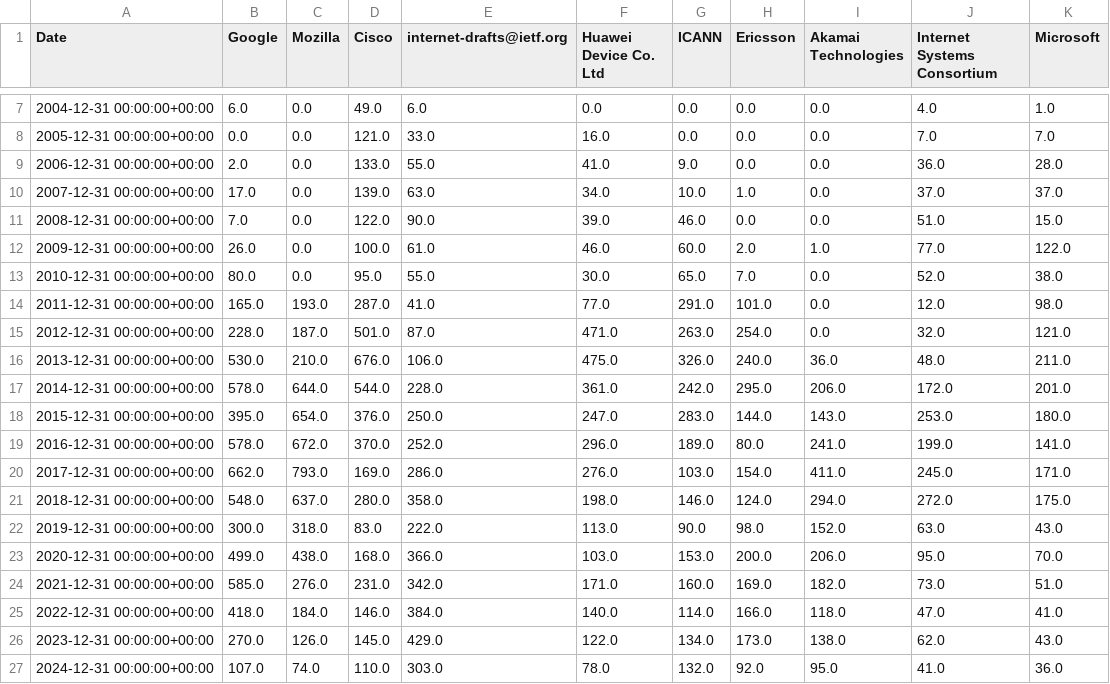
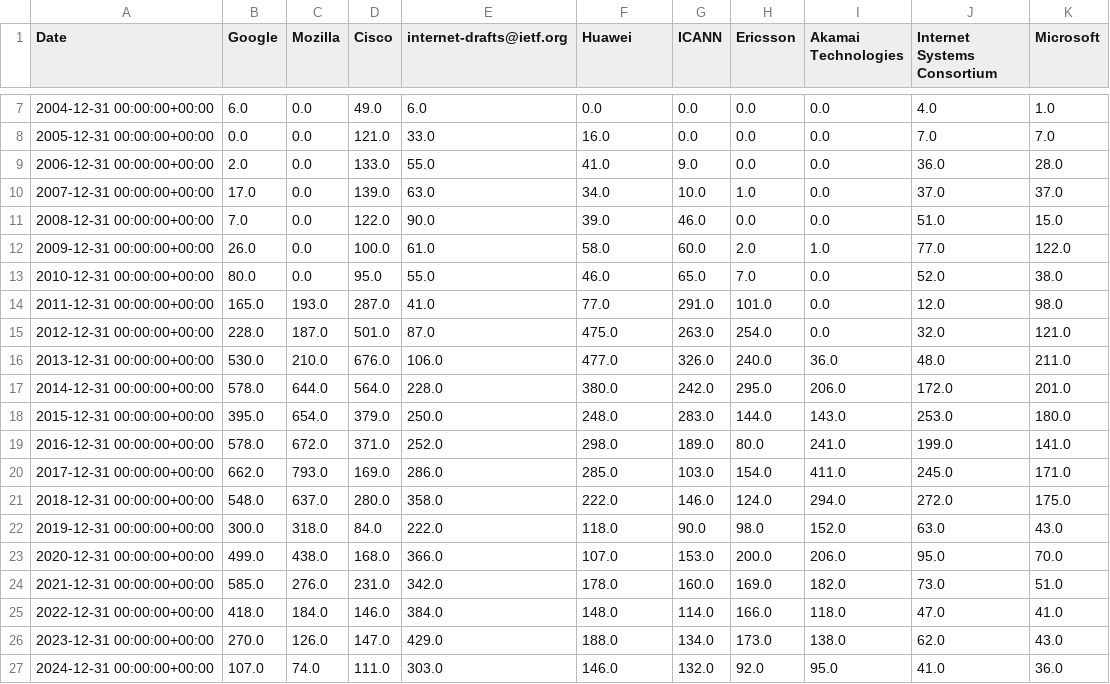
Before and after one commit to u451f/almanac.article19.org, a CSV file: assets/data/overview/influence/ietf.csv, drawn as a sheet; only a part is shown, gaps mark what is left out; the diff names each change by its address in the sheet, - before the commit and + after, or states it on an @@ line.

```diff
--- a/assets/data/overview/influence/ietf.csv
+++ b/assets/data/overview/influence/ietf.csv
-F1: Huawei Device Co. Ltd
+F1: Huawei
-F12 (Huawei): 46.0
+F12 (Huawei): 58.0
-F13 (Huawei): 30.0
+F13 (Huawei): 46.0
-F15 (Huawei): 471.0
+F15 (Huawei): 475.0
-F16 (Huawei): 475.0
+F16 (Huawei): 477.0
-D17 (Cisco): 544.0
+D17 (Cisco): 564.0
-F17 (Huawei): 361.0
+F17 (Huawei): 380.0
-D18 (Cisco): 376.0
+D18 (Cisco): 379.0
-F18 (Huawei): 247.0
+F18 (Huawei): 248.0
-D19 (Cisco): 370.0
+D19 (Cisco): 371.0
-F19 (Huawei): 296.0
+F19 (Huawei): 298.0
-F20 (Huawei): 276.0
+F20 (Huawei): 285.0
-F21 (Huawei): 198.0
+F21 (Huawei): 222.0
-D22 (Cisco): 83.0
+D22 (Cisco): 84.0
-F22 (Huawei): 113.0
+F22 (Huawei): 118.0
-F23 (Huawei): 103.0
+F23 (Huawei): 107.0
-F24 (Huawei): 171.0
+F24 (Huawei): 178.0
-F25 (Huawei): 140.0
+F25 (Huawei): 148.0
-D26 (Cisco): 145.0
+D26 (Cisco): 147.0
-F26 (Huawei): 122.0
+F26 (Huawei): 188.0
-D27 (Cisco): 110.0
+D27 (Cisco): 111.0
-F27 (Huawei): 78.0
+F27 (Huawei): 146.0
```
Also changed, not shown: assets/data/dashboard/leadership/ietf-quic.csv, assets/data/dashboard/leadership/irtf-hrpc.csv, 23 other files.
